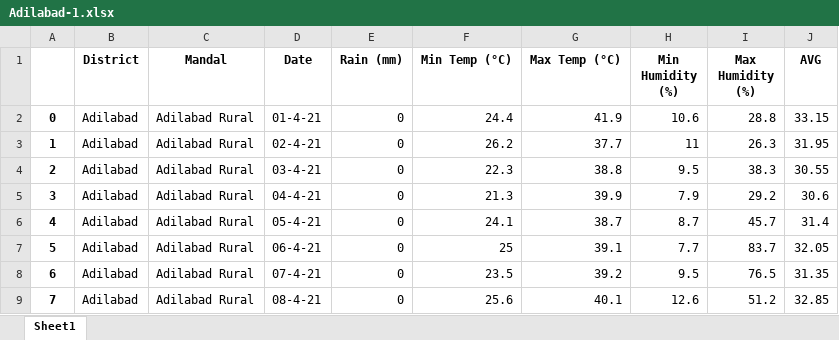
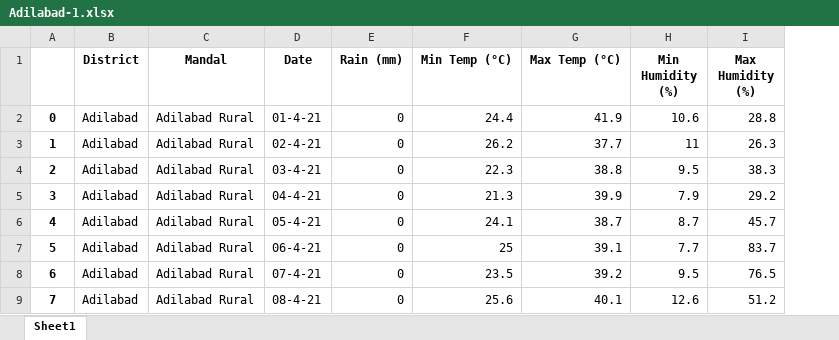
Before and after one commit to smartinternz02/SBSPS-Challenge-7154-SDG-13-Climate-Action, an Excel workbook: DATASETS/2021 datasets/Adilabad-1.xlsx, sheet Sheet1, drawn as a sheet; only a part is shown; values as stored, in another font and other column widths than the file's, no borders; the diff names each change by its address in the sheet, - before the commit and + after, or states it on an @@ line.

```diff
--- a/DATASETS/2021 datasets/Adilabad-1.xlsx (sheet Sheet1)
+++ b/DATASETS/2021 datasets/Adilabad-1.xlsx (sheet Sheet1)
-column J (AVG), rows 2-9: 33.15 | 31.95 | 30.55 | 30.6 | 31.4 | 32.05 | 31.35 | 32.85
```
Also changed, not shown: 3 other files.
